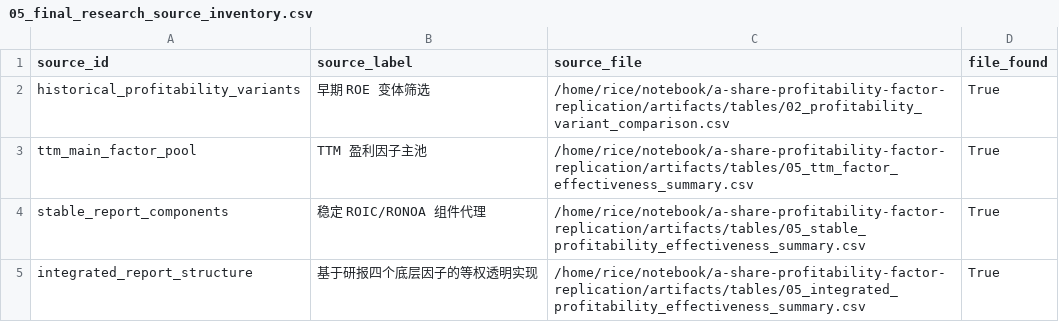
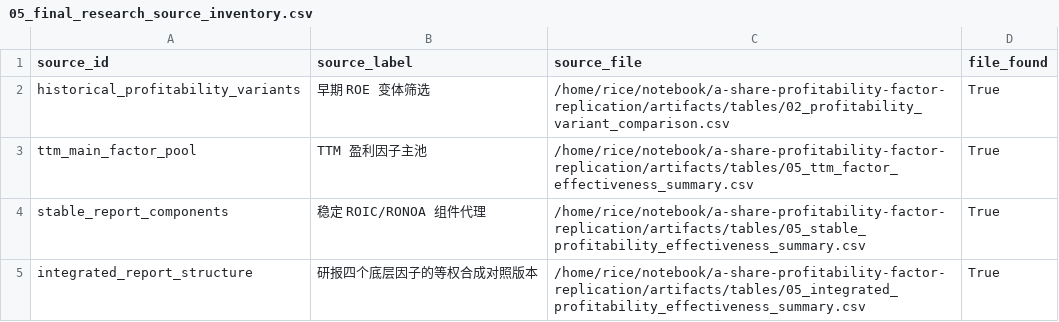
Before and after one commit to mrlzp66/a-share-profitability-factor-replication, a CSV file: artifacts/tables/05_final_research_source_inventory.csv, drawn as a sheet.

```diff
--- a/artifacts/tables/05_final_research_source_inventory.csv
+++ b/artifacts/tables/05_final_research_source_inventory.csv
@@ -4,2 +4,2 @@ ttm_main_factor_pool,TTM 盈利因子主池,/home/rice/notebook/a-share-profitab
 stable_report_components,稳定 ROIC/RONOA 组件代理,/home/rice/notebook/a-share-profitability-factor-replication/artifacts/tables/05_stable_profitability_effectiveness_summary.csv,True
-integrated_report_structure,基于研报四个底层因子的等权透明实现,/home/rice/notebook/a-share-profitability-factor-replication/artifacts/tables/05_integrated_profitability_effectiveness_summary.csv,True
+integrated_report_structure,研报四个底层因子的等权合成对照版本,/home/rice/notebook/a-share-profitability-factor-replication/artifacts/tables/05_integrated_profitability_effectiveness_summary.csv,True
```
Also changed, not shown: artifacts/tables/05_final_research_evidence_register.csv, artifacts/tables/08_rqalpha_oos_strategy_research_decision.csv, 46 other files.
